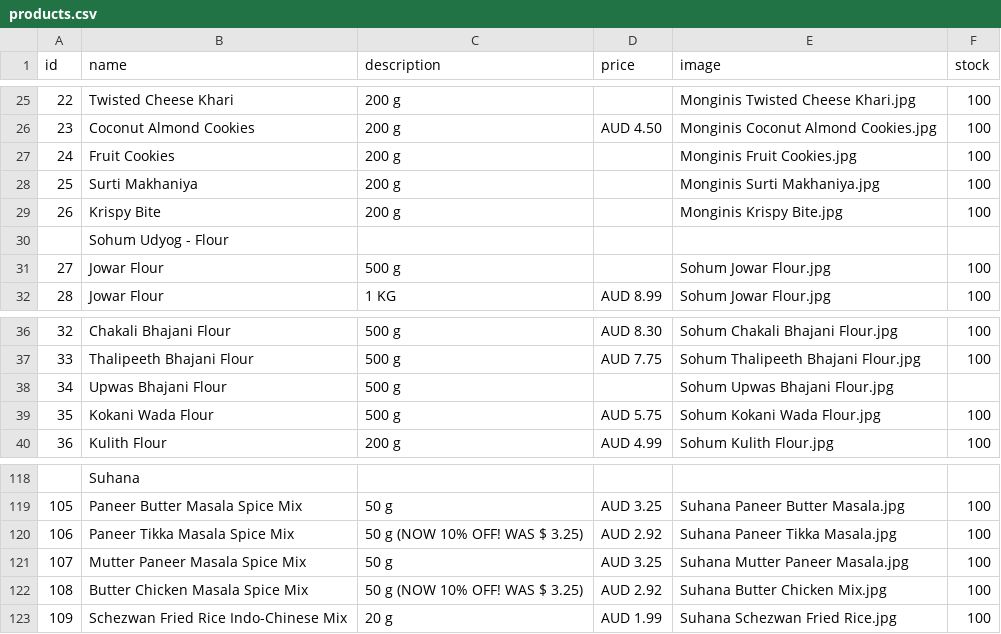
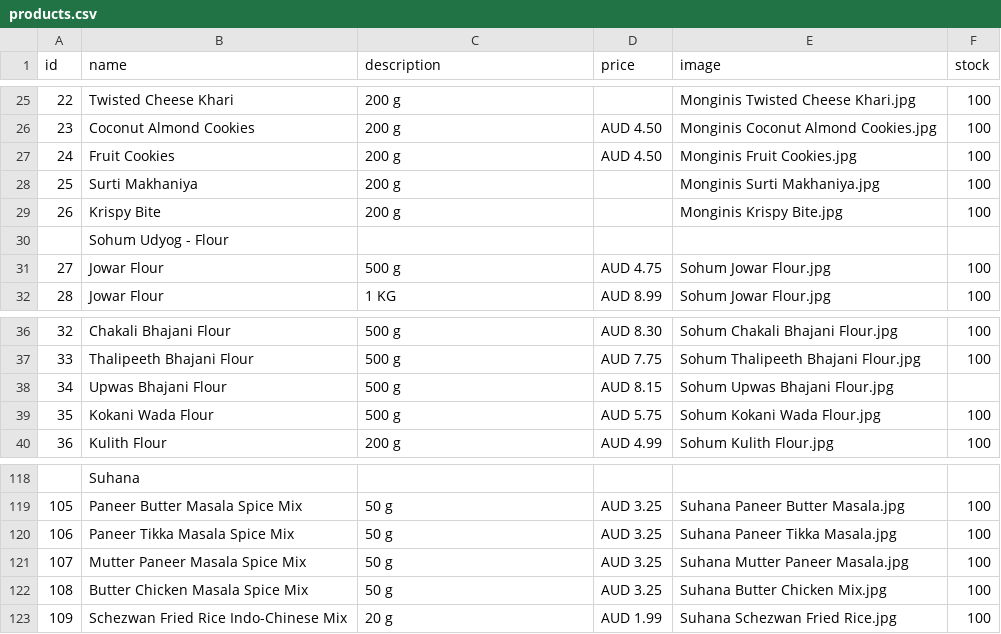
Before and after one commit to hariomfoodswollongong-ops/mywebsite, a CSV file: public/products.csv, drawn as a sheet; only a part is shown, gaps mark what is left out.

Commit message:
Add files via upload

```diff
--- a/public/products.csv
+++ b/public/products.csv
@@ -26,3 +26,3 @@ id,name,description,price,image,stock
 23,Coconut Almond Cookies,200 g,AUD 4.50,Monginis Coconut Almond Cookies.jpg,100
-24,Fruit Cookies,200 g,,Monginis Fruit Cookies.jpg,100
+24,Fruit Cookies,200 g,AUD 4.50,Monginis Fruit Cookies.jpg,100
 25,Surti Makhaniya,200 g,,Monginis Surti Makhaniya.jpg,100
@@ -30,3 +30,3 @@ id,name,description,price,image,stock
 ,Sohum Udyog  - Flour,,,,
-27,Jowar Flour,500 g,,Sohum Jowar Flour.jpg,100
+27,Jowar Flour,500 g,AUD 4.75,Sohum Jowar Flour.jpg,100
 28,Jowar Flour,1 KG,AUD 8.99,Sohum Jowar Flour.jpg,100
@@ -37,3 +37,3 @@ id,name,description,price,image,stock
 33,Thalipeeth Bhajani Flour,500 g,AUD 7.75,Sohum Thalipeeth Bhajani Flour.jpg,100
-34,Upwas Bhajani Flour,500 g,,Sohum Upwas Bhajani Flour.jpg,
+34,Upwas Bhajani Flour,500 g,AUD 8.15,Sohum Upwas Bhajani Flour.jpg,
 35,Kokani Wada Flour,500 g,AUD 5.75,Sohum Kokani Wada Flour.jpg,100
@@ -119,5 +119,5 @@ id,name,description,price,image,stock
 105,Paneer Butter Masala Spice Mix,50 g,AUD 3.25,Suhana Paneer Butter Masala.jpg,100
-106,Paneer Tikka Masala Spice Mix,50 g (NOW 10% OFF! WAS $ 3.25)            ,AUD 2.92,Suhana Paneer Tikka Masala.jpg,100
+106,Paneer Tikka Masala Spice Mix,50 g ,AUD 3.25,Suhana Paneer Tikka Masala.jpg,100
 107,Mutter Paneer Masala Spice Mix,50 g,AUD 3.25,Suhana Mutter Paneer Masala.jpg,100
-108,Butter Chicken Masala Spice Mix,50 g (NOW 10% OFF! WAS $ 3.25)            ,AUD 2.92,Suhana Butter Chicken Mix.jpg,100
+108,Butter Chicken Masala Spice Mix,50 g ,AUD 3.25,Suhana Butter Chicken Mix.jpg,100
 109,Schezwan Fried Rice Indo-Chinese Mix,20 g,AUD 1.99,Suhana Schezwan Fried Rice.jpg,100
```
